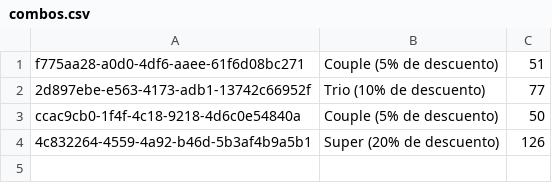
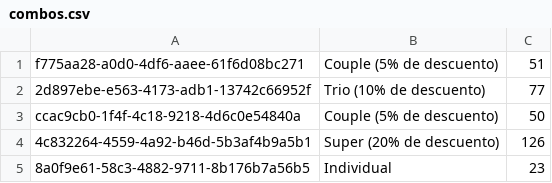
Before and after one commit to ESTHERRODRIGUEZGARCIA/Patrones-Estructurales, a CSV file: PIZZERIA/datos/combos.csv, drawn as a sheet.

```diff
--- a/PIZZERIA/datos/combos.csv
+++ b/PIZZERIA/datos/combos.csv
@@ -4 +4,2 @@ ccac9cb0-1f4f-4c18-9218-4d6c0e54840a,Couple (5% de descuento),50
 4c832264-4559-4a92-b46d-5b3af4b9a5b1,Super (20% de descuento),126
+8a0f9e61-58c3-4882-9711-8b176b7a56b5,Individual,23
```
Also changed, not shown: PIZZERIA/datos/datos_clientes.csv, 2 other files.
